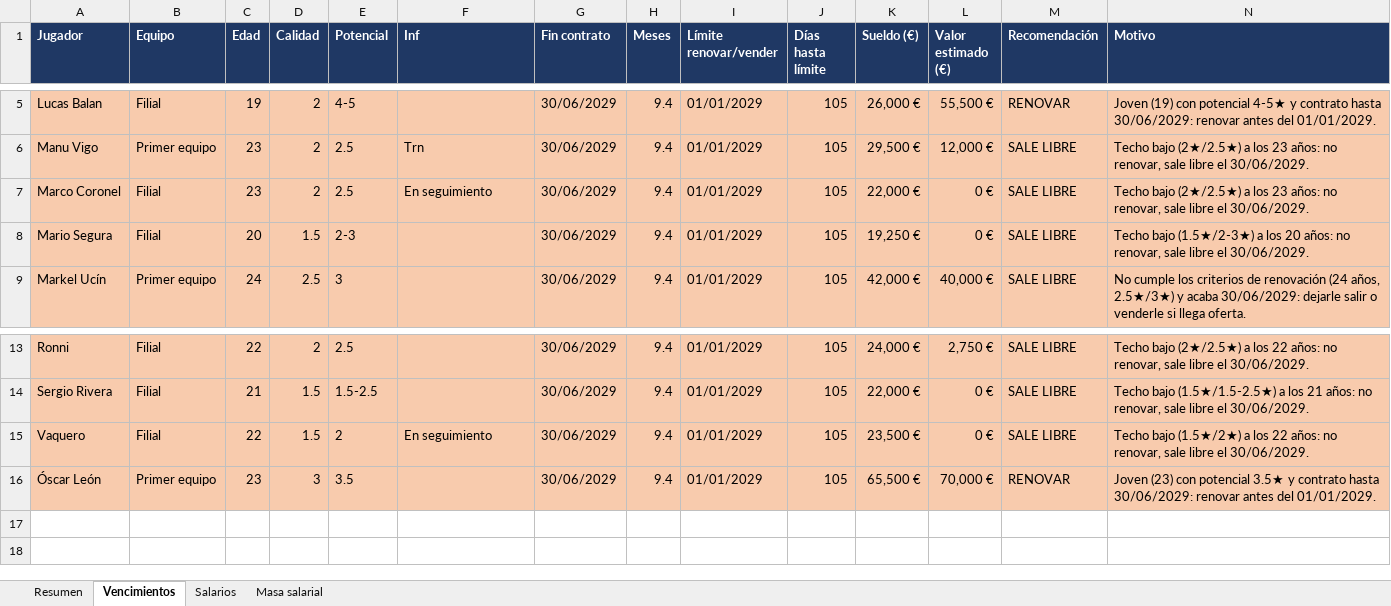
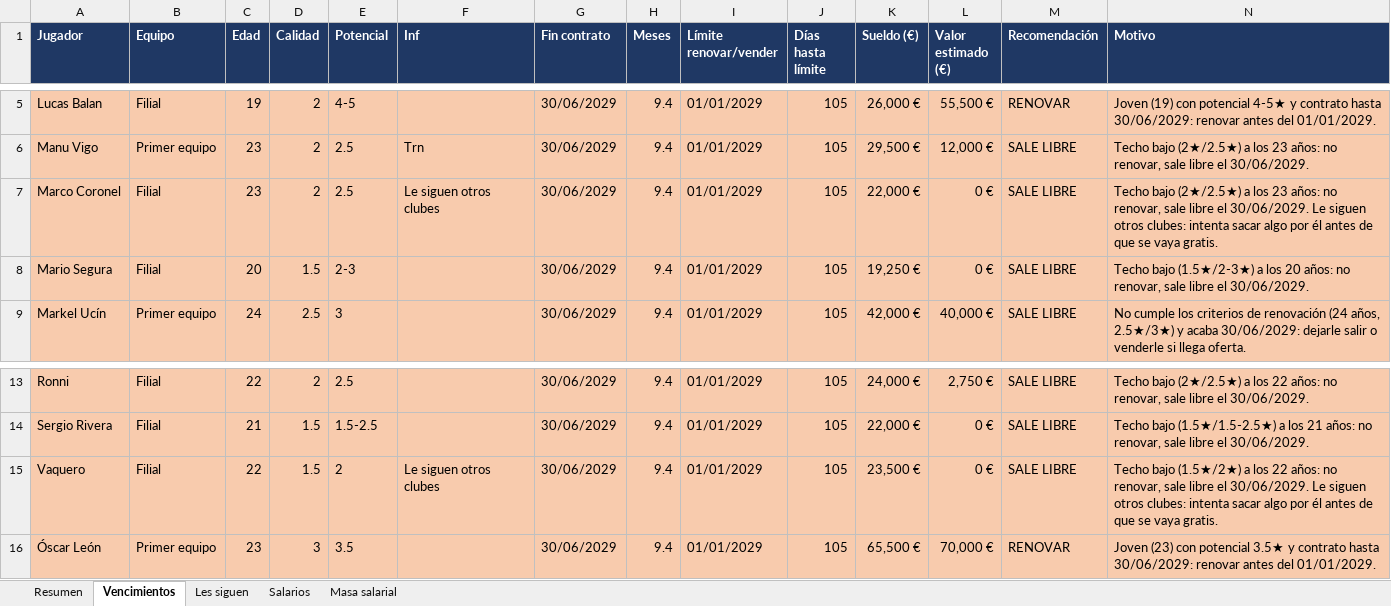
Before and after one commit to Antoniocapi/Antoniocapi, an Excel workbook: informes/2028-09-18_contratos.xlsx, sheet Vencimientos, drawn as a sheet; only a part is shown, gaps mark what is left out; values as stored, in another font and other column widths than the file's, no borders; the diff names each change by its address in the sheet, - before the commit and + after, or states it on an @@ line.

```diff
--- a/informes/2028-09-18_contratos.xlsx (sheet Vencimientos)
+++ b/informes/2028-09-18_contratos.xlsx (sheet Vencimientos)
+sheet tab: Les siguen
-F7 (Inf): En seguimiento
+F7 (Inf): Le siguen otros clubes
-N7 (Motivo): …el 30/06/2029.
+N7 (Motivo): …el 30/06/2029. Le siguen otros clubes: intenta sacar algo por él antes de que se vaya gratis.
-F15 (Inf): En seguimiento
+F15 (Inf): Le siguen otros clubes
-N15 (Motivo): …el 30/06/2029.
+N15 (Motivo): …el 30/06/2029. Le siguen otros clubes: intenta sacar algo por él antes de que se vaya gratis.
```
Also changed, not shown: sheet Resumen, informes/2028-09-18_cantera.xlsx, informes/2028-09-18_disciplina.xlsx, 10 other files.
